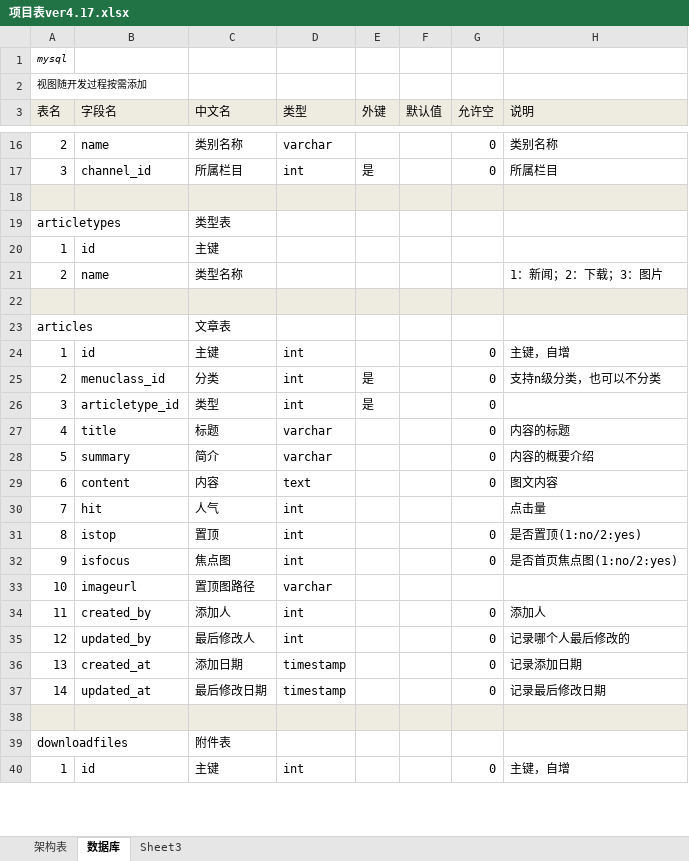
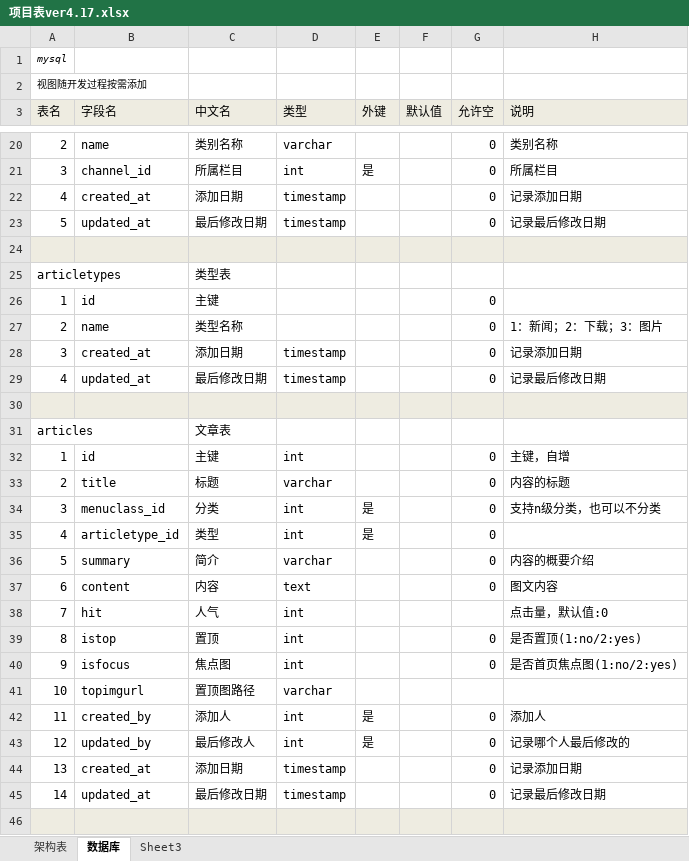
Before and after one commit to Cell-Y3Y/LGX, an Excel workbook: laravel/项目表ver4.17.xlsx, sheet 数据库, drawn as a sheet; only a part is shown, gaps mark what is left out; the shorter side is filled out with more unchanged rows; values as stored, in another font and other column widths than the file's, no borders; removed rows and columns are numbered as before the commit, all else as after; the diff covers the shown part only; the diff names each change by its address in the sheet, - before the commit and + after, or states it on an @@ line.

```diff
--- a/laravel/项目表ver4.17.xlsx (sheet 数据库)
+++ b/laravel/项目表ver4.17.xlsx (sheet 数据库)
+row 22: 4 | created_at | 添加日期 | timestamp |  |  | 0 | 记录添加日期
+row 23: 5 | updated_at | 最后修改日期 | timestamp |  |  | 0 | 记录最后修改日期
-G26:G27 (允许空): (empty)
+G26:G27 (允许空): 0
+row 28: 3 | created_at | 添加日期 | timestamp |  |  | 0 | 记录添加日期
+row 29: 4 | updated_at | 最后修改日期 | timestamp |  |  | 0 | 记录最后修改日期
+row 33: 2 | title | 标题 | varchar |  |  | 0 | 内容的标题
-A34 (表名): 2
+A34 (表名): 3
-A35 (表名): 3
+A35 (表名): 4
-row 27: 4 | title | 标题 | varchar |  |  | 0 | 内容的标题
-H38 (说明): 点击量
+H38 (说明): 点击量，默认值:0
-B41 (字段名): imageurl
+B41 (字段名): topimgurl
-E42:E43 (外键): (empty)
+E42:E43 (外键): 是
```
Also changed, not shown: 8 added rows, 1 removed row and 15 edited cells elsewhere in this sheet, 7 other files.
